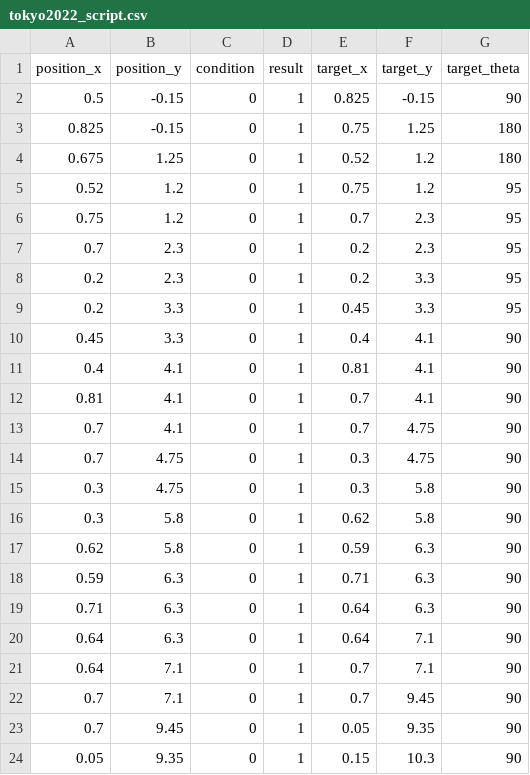
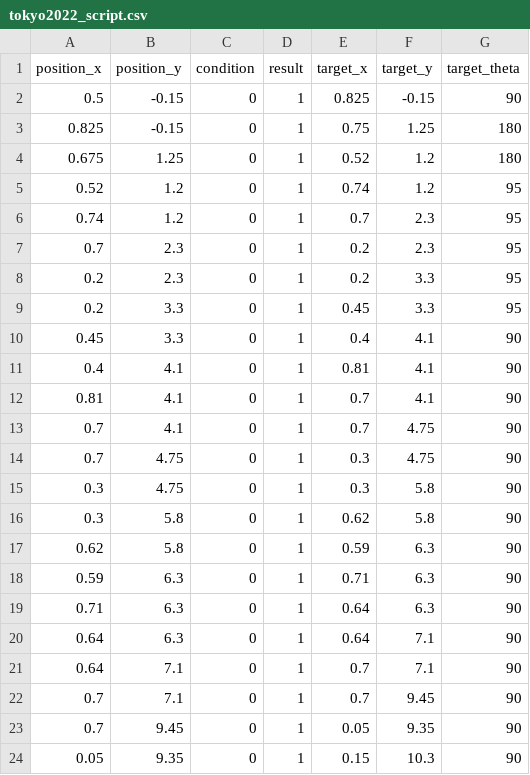
Before and after one commit to HaoYuLiu0725/rpi4_11_ws, a CSV file: src/main_program/include/tokyo2022_script.csv, drawn as a sheet.

Commit message:
Update tokyo2022_script.csv

```diff
--- a/src/main_program/include/tokyo2022_script.csv
+++ b/src/main_program/include/tokyo2022_script.csv
@@ -4,4 +4,4 @@ position_x,position_y,condition,result,target_x,target_y,target_theta
 0.675,1.25,0,1,0.52,1.2,180
-0.52,1.2,0,1,0.75,1.2,95
-0.75,1.2,0,1,0.7,2.3,95
+0.52,1.2,0,1,0.74,1.2,95
+0.74,1.2,0,1,0.7,2.3,95
 0.7,2.3,0,1,0.2,2.3,95
```
